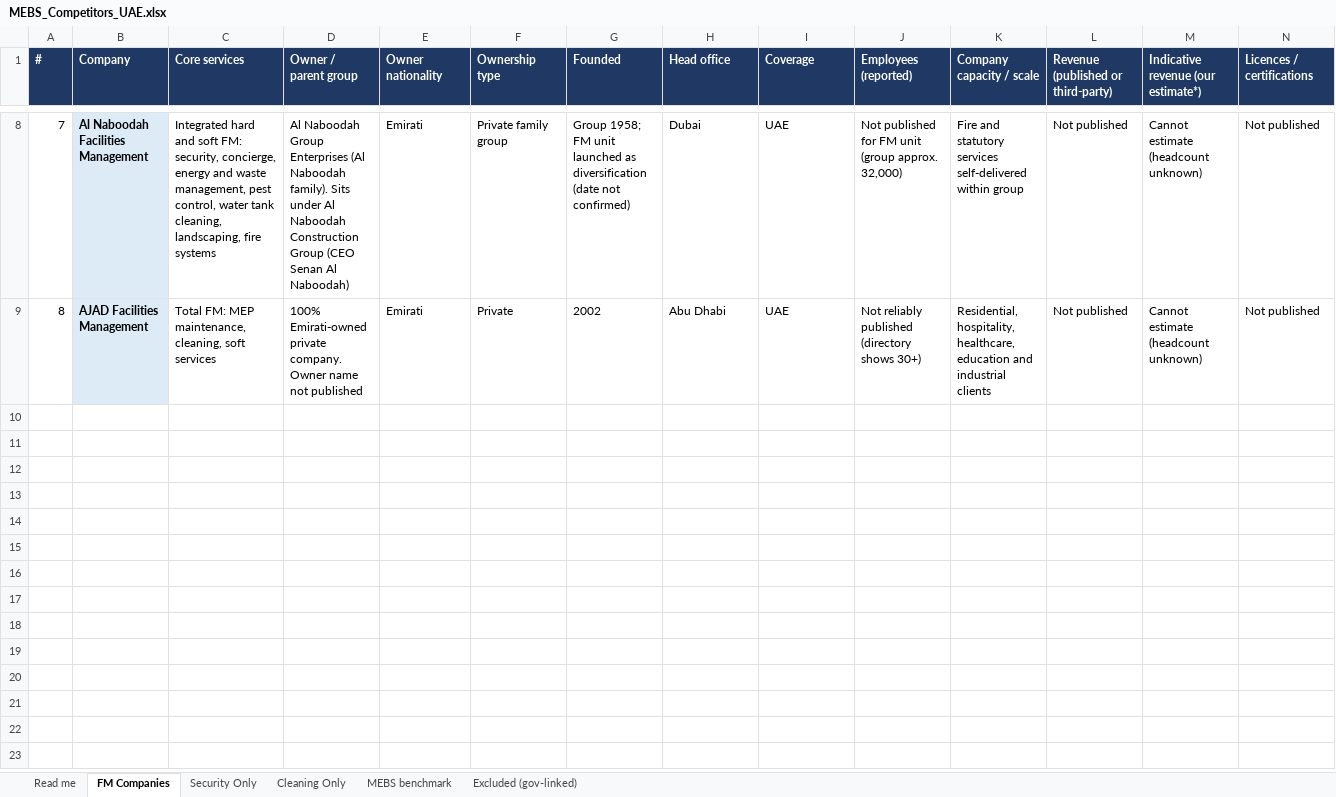
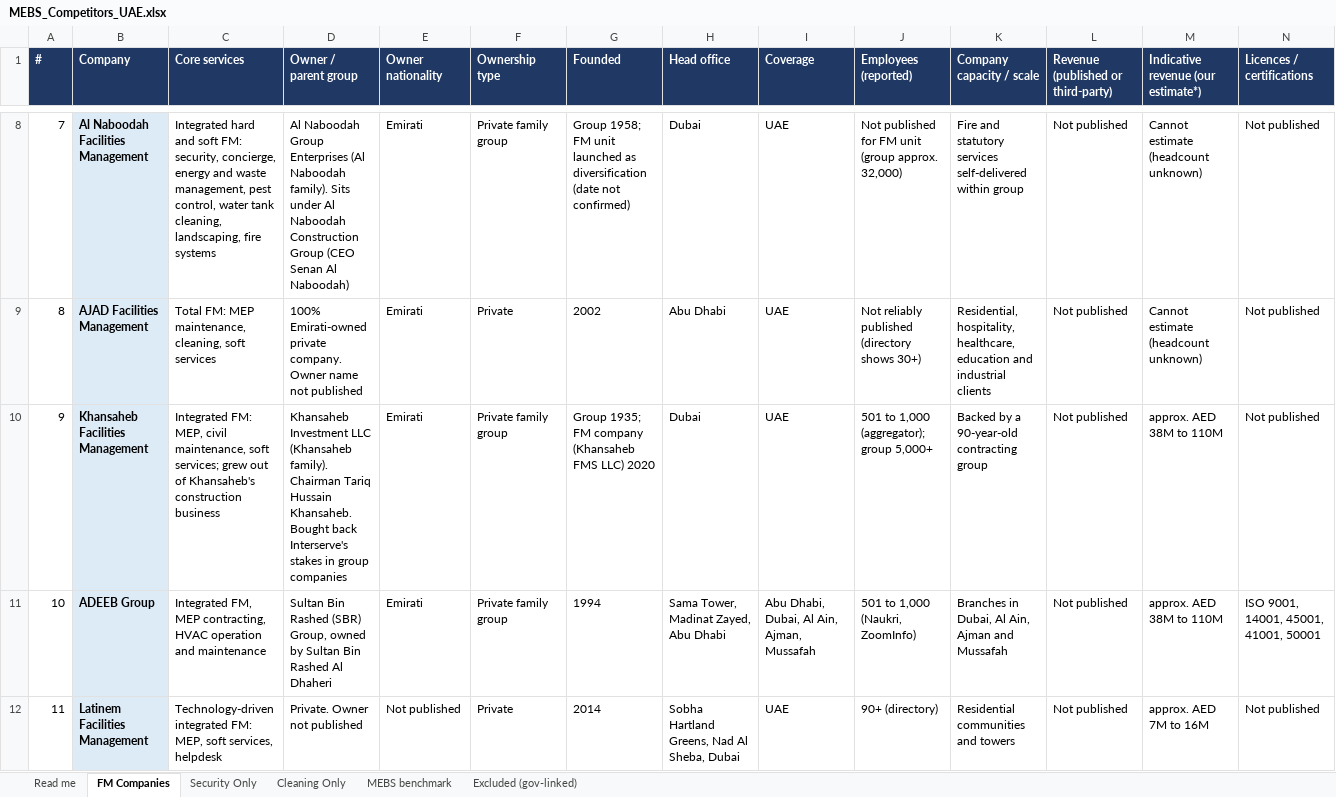
Before and after one commit to aselafr-dotcom/claude, an Excel workbook: research/mebs-competitors/MEBS_Competitors_UAE.xlsx, sheet FM Companies, drawn as a sheet; only a part is shown, gaps mark what is left out; values as stored, in another font and other column widths than the file's, no borders; rows hold the shown columns only; the diff covers the shown part only; the diff names each change by its address in the sheet, - before the commit and + after, or states it on an @@ line.

```diff
--- a/research/mebs-competitors/MEBS_Competitors_UAE.xlsx (sheet FM Companies)
+++ b/research/mebs-competitors/MEBS_Competitors_UAE.xlsx (sheet FM Companies)
+row 10: 9 | Khansaheb Facilities Management | Integrated FM: MEP, civil maintenance, soft services; grew out of Khansaheb's construction business | Khansaheb Investment LLC (Khansaheb family). Chairman Tariq Hussain Khansaheb. Bought back Interserve's stakes in group companies | Emirati | Private family group | Group 1935; FM company (Khansaheb FMS LLC) 2020 | Dubai | UAE | 501 to 1,000 (aggregator); group 5,000+ | Backed by a 90-year-old contracting group | Not published | approx. AED 38M to 110M | Not published
+row 11: 10 | ADEEB Group | Integrated FM, MEP contracting, HVAC operation and maintenance | Sultan Bin Rashed (SBR) Group, owned by Sultan Bin Rashed Al Dhaheri | Emirati | Private family group | 1994 | Sama Tower, Madinat Zayed, Abu Dhabi | Abu Dhabi, Dubai, Al Ain, Ajman, Mussafah | 501 to 1,000 (Naukri, ZoomInfo) | Branches in Dubai, Al Ain, Ajman and Mussafah | Not published | approx. AED 38M to 110M | ISO 9001, 14001, 45001, 41001, 50001
+row 12: 11 | Latinem Facilities Management | Technology-driven integrated FM: MEP, soft services, helpdesk | Private. Owner not published | Not published | Private | 2014 | Sobha Hartland Greens, Nad Al Sheba, Dubai | UAE | 90+ (directory) | Residential communities and towers | Not published | approx. AED 7M to 16M | Not published
```
Also changed, not shown: 9 added rows elsewhere in this sheet, sheet Cleaning Only, sheet Security Only, sheet Excluded (gov-linked), sheet Read me, research/mebs-competitors/MEBS_Competitors_UAE_Cleaning.xlsx, research/mebs-competitors/MEBS_Competitors_UAE_FM.xlsx, 6 other files.
